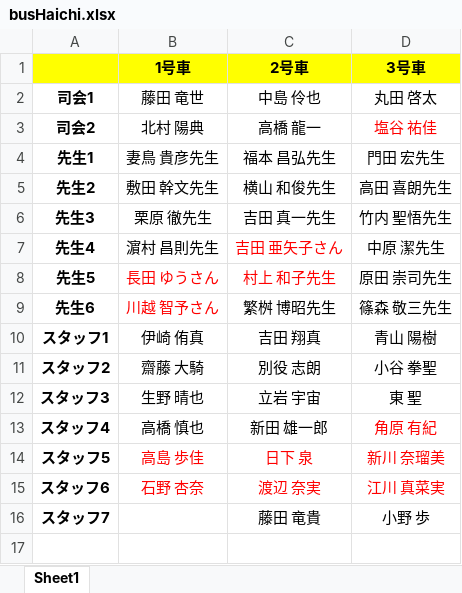
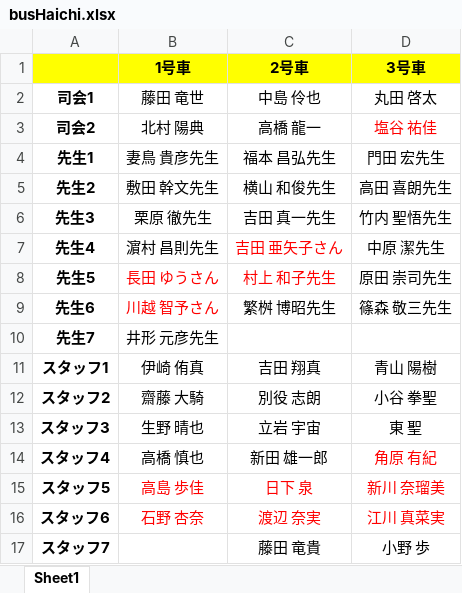
Before and after one commit to KusakaIzumi/Otameshi, an Excel workbook: Ver4/04/busHaichi.xlsx, sheet Sheet1, drawn as a sheet; values as stored, in another font and other column widths than the file's, no borders; the diff names each change by its address in the sheet, - before the commit and + after, or states it on an @@ line.

```diff
--- a/Ver4/04/busHaichi.xlsx (sheet Sheet1)
+++ b/Ver4/04/busHaichi.xlsx (sheet Sheet1)
+row 10: 先生7 | 井形 元彦先生
```
Also changed, not shown: Ver4/09/野外炊飯.xlsx, Ver4/19/イベント班分け.xlsx, 41 other files.
